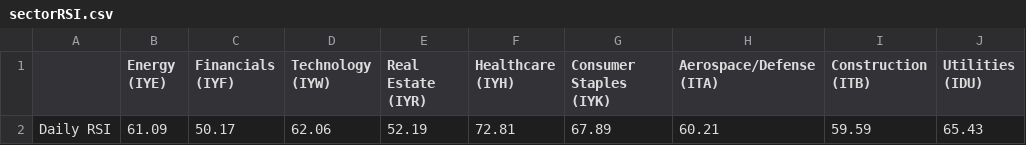
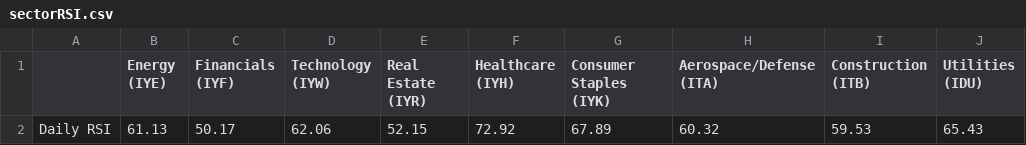
Before and after one commit to swpowell/streamlit-options, a CSV file: data/sectorRSI.csv, drawn as a sheet; only a part is shown; the diff names each change by its address in the sheet, - before the commit and + after, or states it on an @@ line.

Commit message:
RSI update

```diff
--- a/data/sectorRSI.csv
+++ b/data/sectorRSI.csv
-B2 (Energy (IYE)): 61.09
+B2 (Energy (IYE)): 61.13
-E2 (Real Estate (IYR)): 52.19
+E2 (Real Estate (IYR)): 52.15
-F2 (Healthcare (IYH)): 72.81
+F2 (Healthcare (IYH)): 72.92
-H2 (Aerospace/Defense (ITA)): 60.21
+H2 (Aerospace/Defense (ITA)): 60.32
-I2 (Construction (ITB)): 59.59
+I2 (Construction (ITB)): 59.53
```
